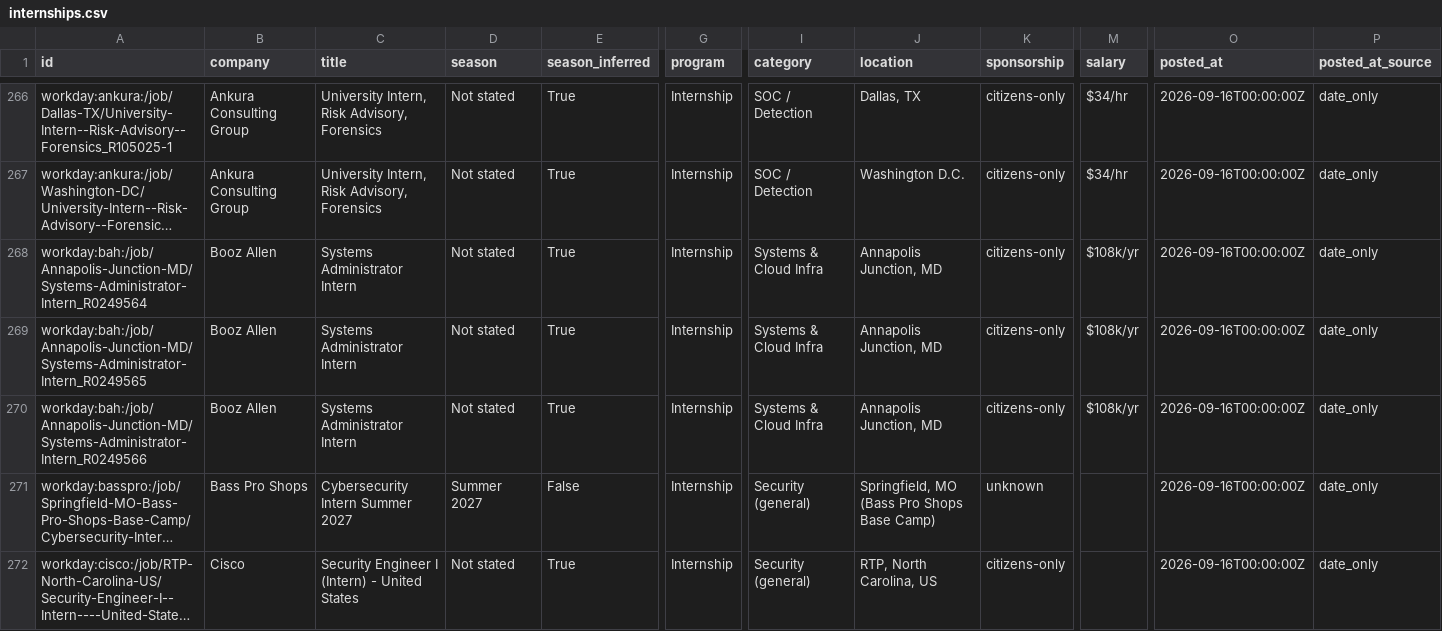
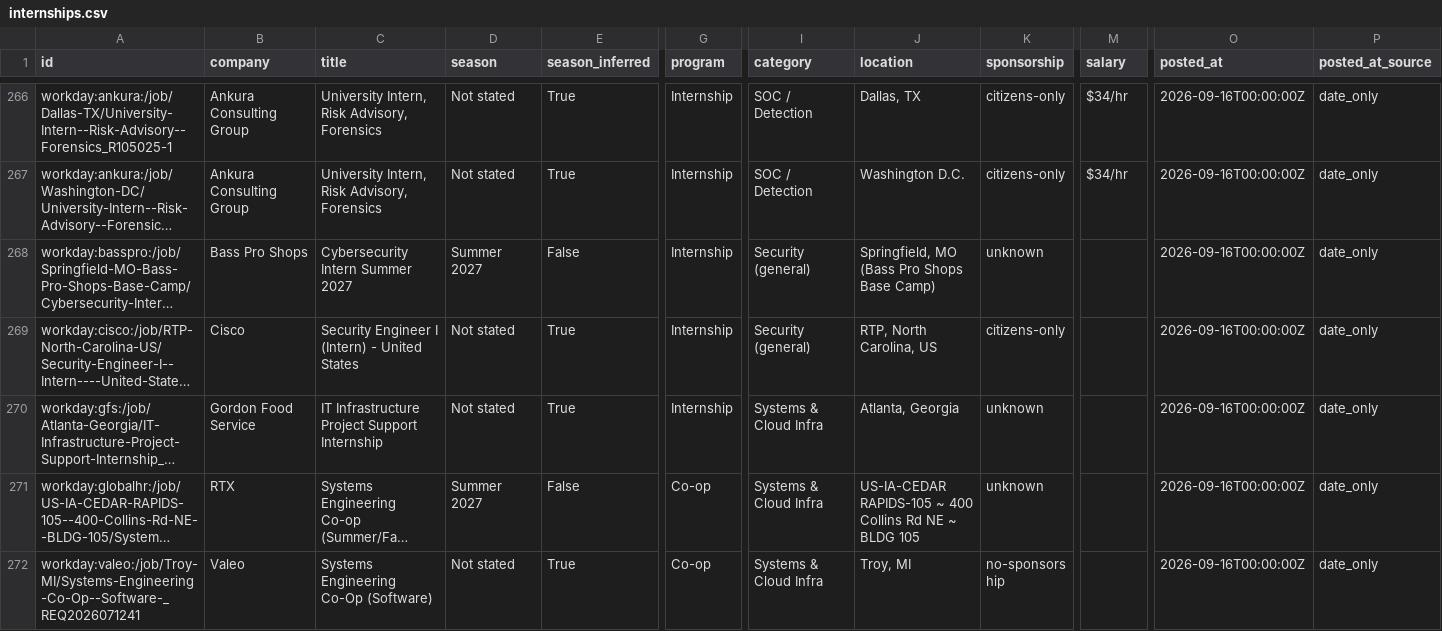
Before and after one commit to EN-Ignoto/IT-Searcher, a CSV file: data/internships.csv, drawn as a sheet; only a part is shown, gaps mark what is left out; the shorter side is filled out with more unchanged rows; long unchanged cells end in …; rows hold the shown columns only; the diff covers the shown part only; the diff names each change by its address in the sheet, - before the commit and + after, or states it on an @@ line.

```diff
--- a/data/internships.csv
+++ b/data/internships.csv
-row 268: workday:bah:/job/Annapolis-Junction-MD/Systems-Administrator-Intern_R0249564 | Booz Allen | Systems Administrator Intern | Not stated | True | Internship | Systems & Cloud Infra | Annapolis Junction, MD | citizens-only | $108k/yr | 2026-09-16T00:00:00Z | date_only
-row 269: workday:bah:/job/Annapolis-Junction-MD/Systems-Administrator-Intern_R0249565 | Booz Allen | Systems Administrator Intern | Not stated | True | Internship | Systems & Cloud Infra | Annapolis Junction, MD | citizens-only | $108k/yr | 2026-09-16T00:00:00Z | date_only
-row 270: workday:bah:/job/Annapolis-Junction-MD/Systems-Administrator-Intern_R0249566 | Booz Allen | Systems Administrator Intern | Not stated | True | Internship | Systems & Cloud Infra | Annapolis Junction, MD | citizens-only | $108k/yr | 2026-09-16T00:00:00Z | date_only
```
Also changed, not shown: 3 removed rows elsewhere in this file, docs/internships.csv, 12 other files.
